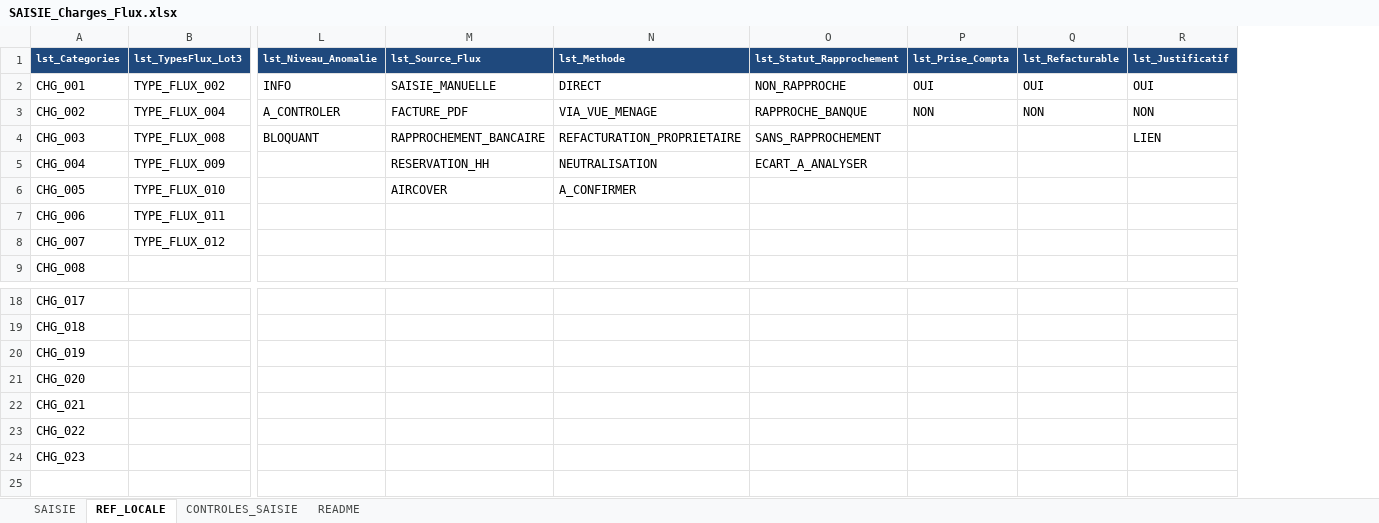
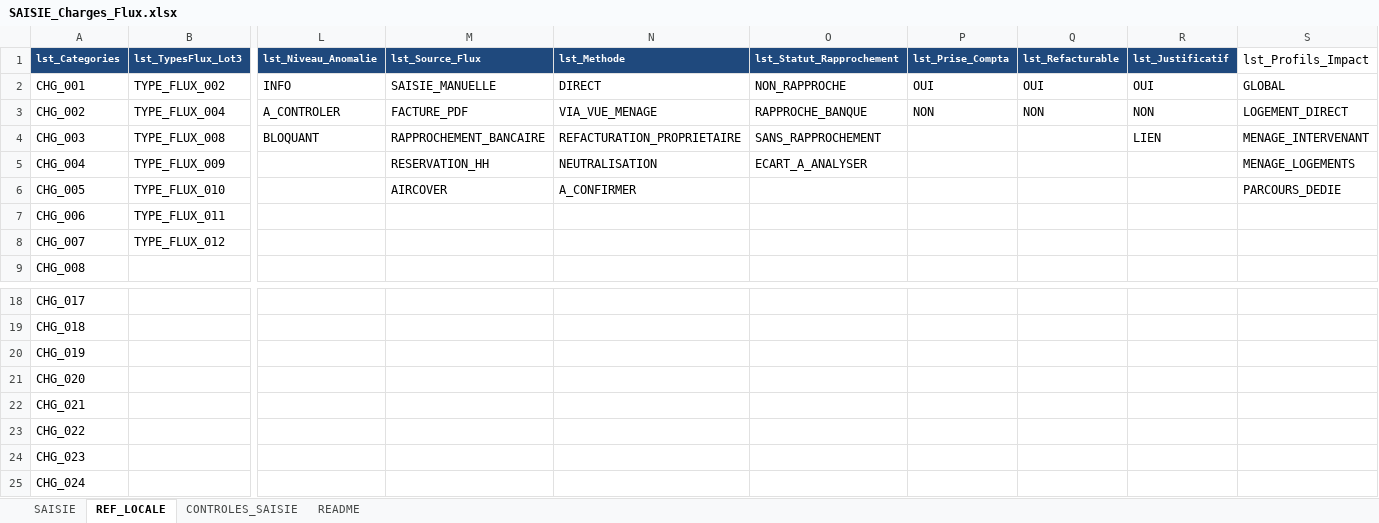
Before and after one commit to eschmitt27/hostaway-reporting, an Excel workbook: 01_SOURCES_BRUTES/Charges/SAISIE_Charges_Flux.xlsx, sheet REF_LOCALE, drawn as a sheet; only a part is shown, gaps mark what is left out; values as stored, in another font and other column widths than the file's, no borders; rows hold the shown columns only; the diff names each change by its address in the sheet, - before the commit and + after, or states it on an @@ line.

Commit message:
Référentiel : profils impact et catégorie personnalisée

```diff
--- a/01_SOURCES_BRUTES/Charges/SAISIE_Charges_Flux.xlsx (sheet REF_LOCALE)
+++ b/01_SOURCES_BRUTES/Charges/SAISIE_Charges_Flux.xlsx (sheet REF_LOCALE)
+column S (lst_Profils_Impact), rows 2-6: GLOBAL | LOGEMENT_DIRECT | MENAGE_INTERVENANT | MENAGE_LOGEMENTS | PARCOURS_DEDIE
+row 25: CHG_024
```
Also changed, not shown: sheet SAISIE, 01_SOURCES_BRUTES/REF_Setup/REF_Setup.xlsm, 3 other files.
